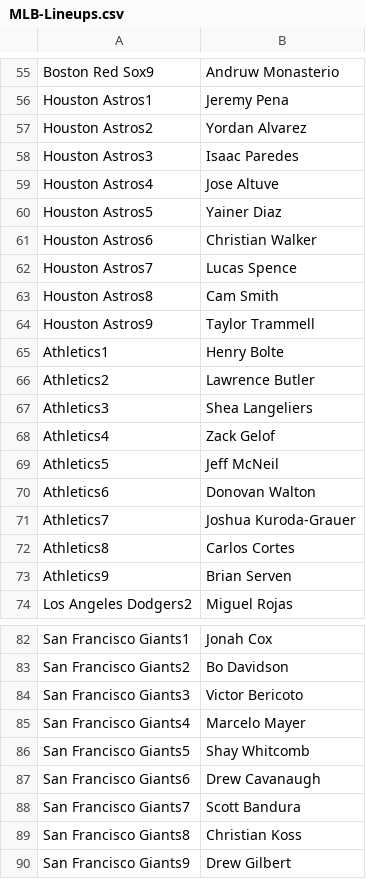
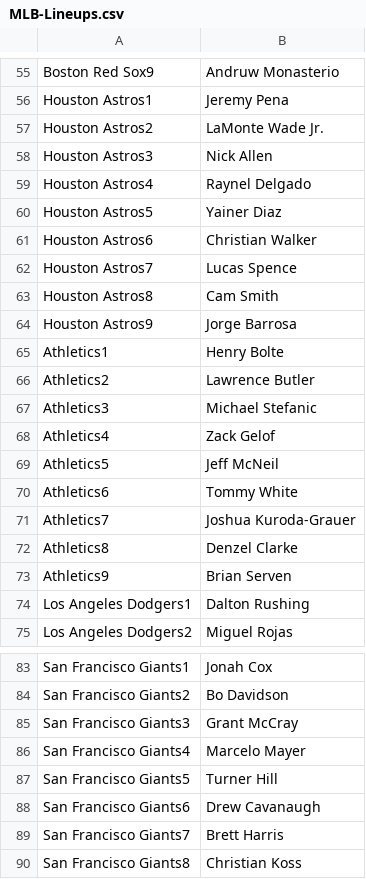
Before and after one commit to jack-simon4/jacks-models, a CSV file: src/assets/MLB-Lineups.csv, drawn as a sheet; only a part is shown, gaps mark what is left out; the shorter side is filled out with more unchanged rows; the diff covers the shown part only.

```diff
--- a/src/assets/MLB-Lineups.csv
+++ b/src/assets/MLB-Lineups.csv
@@ -56,5 +56,5 @@ Boston Red Sox9,Andruw Monasterio
 Houston Astros1,Jeremy Pena
-Houston Astros2,Yordan Alvarez
-Houston Astros3,Isaac Paredes
-Houston Astros4,Jose Altuve
+Houston Astros2,LaMonte Wade Jr.
+Houston Astros3,Nick Allen
+Houston Astros4,Raynel Delgado
 Houston Astros5,Yainer Diaz
@@ -63,12 +63,13 @@ Houston Astros7,Lucas Spence
 Houston Astros8,Cam Smith
-Houston Astros9,Taylor Trammell
+Houston Astros9,Jorge Barrosa
 Athletics1,Henry Bolte
 Athletics2,Lawrence Butler
-Athletics3,Shea Langeliers
+Athletics3,Michael Stefanic
 Athletics4,Zack Gelof
 Athletics5,Jeff McNeil
-Athletics6,Donovan Walton
+Athletics6,Tommy White
 Athletics7,Joshua Kuroda-Grauer
-Athletics8,Carlos Cortes
+Athletics8,Denzel Clarke
 Athletics9,Brian Serven
+Los Angeles Dodgers1,Dalton Rushing
 Los Angeles Dodgers2,Miguel Rojas
@@ -83,7 +84,7 @@ San Francisco Giants1,Jonah Cox
 San Francisco Giants2,Bo Davidson
-San Francisco Giants3,Victor Bericoto
+San Francisco Giants3,Grant McCray
 San Francisco Giants4,Marcelo Mayer
-San Francisco Giants5,Shay Whitcomb
+San Francisco Giants5,Turner Hill
 San Francisco Giants6,Drew Cavanaugh
-San Francisco Giants7,Scott Bandura
+San Francisco Giants7,Brett Harris
 San Francisco Giants8,Christian Koss
```
Also changed, not shown: 1 removed row and 19 edited cells elsewhere in this file, src/assets/MLB-Last-Lineups.csv, src/assets/MLB-Player-Props.csv, 2 other files.
